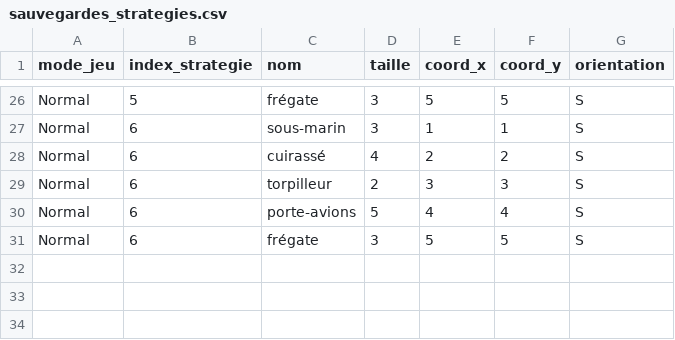
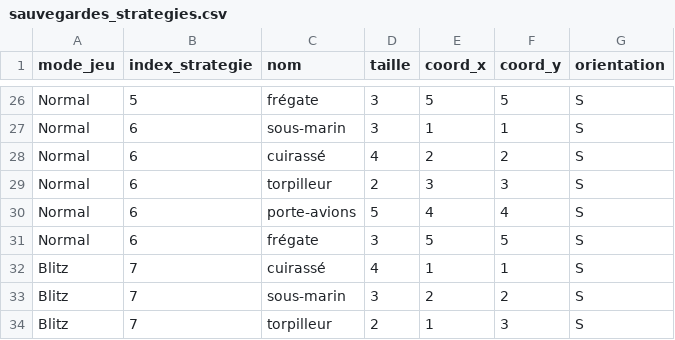
Before and after one commit to VIV-T/BUT3_Bataille_navale, a CSV file: sauvegardes_strategies.csv, drawn as a sheet; only a part is shown, gaps mark what is left out; the diff names each change by its address in the sheet, - before the commit and + after, or states it on an @@ line.

```diff
--- a/sauvegardes_strategies.csv
+++ b/sauvegardes_strategies.csv
+row 32: Blitz | 7 | cuirassé | 4 | 1 | 1 | S
+row 33: Blitz | 7 | sous-marin | 3 | 2 | 2 | S
+row 34: Blitz | 7 | torpilleur | 2 | 1 | 3 | S
```
Also changed, not shown: 5 other files.
